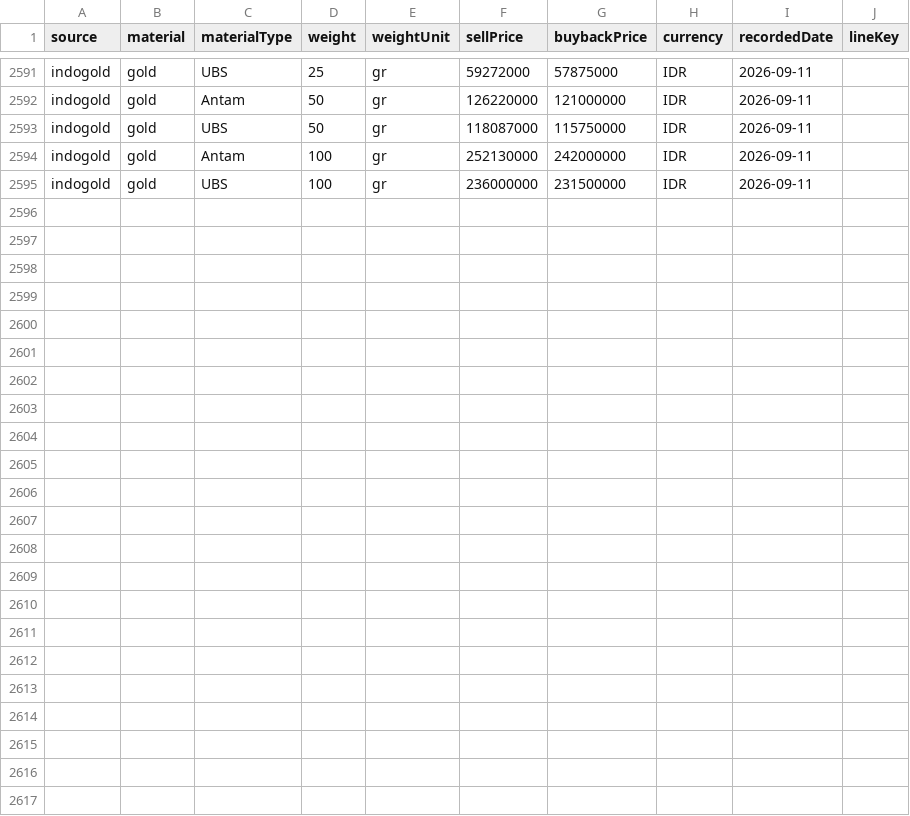
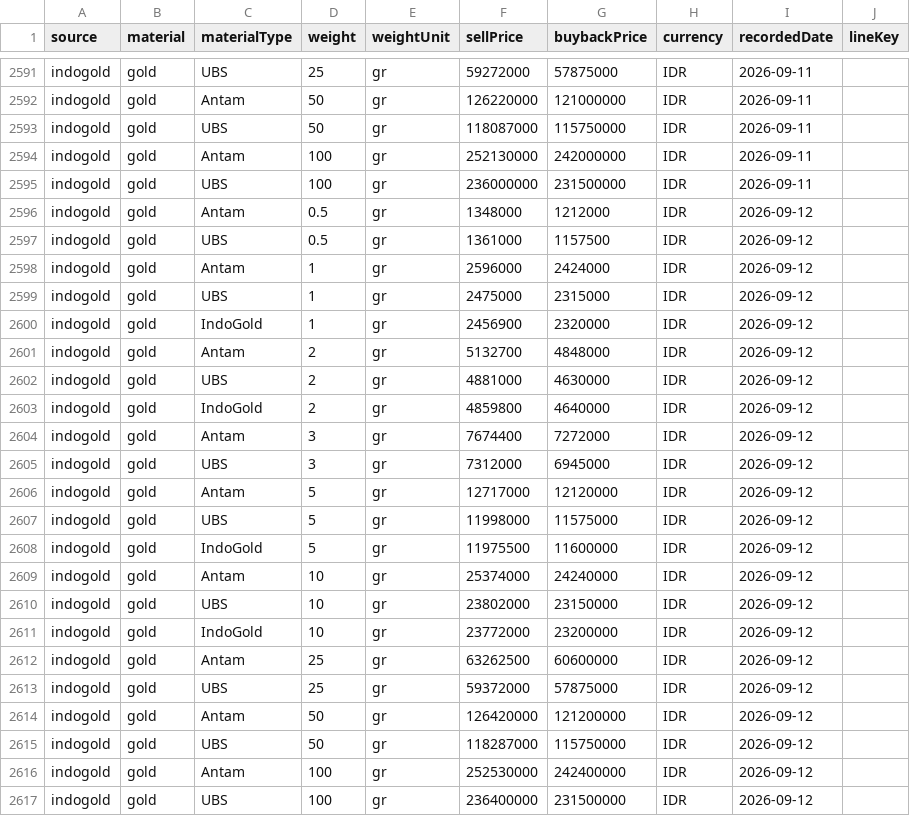
Before and after one commit to iamutaki/logam-mulia-api, a CSV file: backup/prices/indogold.csv, drawn as a sheet; only a part is shown, gaps mark what is left out.

```diff
--- a/backup/prices/indogold.csv
+++ b/backup/prices/indogold.csv
@@ -2595 +2595,23 @@ source,material,materialType,weight,weightUnit,sellPrice,buybackPrice,currency,r
 "indogold","gold","UBS",100,"gr",236000000,231500000,"IDR","2026-09-11",""
+"indogold","gold","Antam",0.5,"gr",1348000,1212000,"IDR","2026-09-12",""
+"indogold","gold","UBS",0.5,"gr",1361000,1157500,"IDR","2026-09-12",""
+"indogold","gold","Antam",1,"gr",2596000,2424000,"IDR","2026-09-12",""
+"indogold","gold","UBS",1,"gr",2475000,2315000,"IDR","2026-09-12",""
+"indogold","gold","IndoGold",1,"gr",2456900,2320000,"IDR","2026-09-12",""
+"indogold","gold","Antam",2,"gr",5132700,4848000,"IDR","2026-09-12",""
+"indogold","gold","UBS",2,"gr",4881000,4630000,"IDR","2026-09-12",""
+"indogold","gold","IndoGold",2,"gr",4859800,4640000,"IDR","2026-09-12",""
+"indogold","gold","Antam",3,"gr",7674400,7272000,"IDR","2026-09-12",""
+"indogold","gold","UBS",3,"gr",7312000,6945000,"IDR","2026-09-12",""
+"indogold","gold","Antam",5,"gr",12717000,12120000,"IDR","2026-09-12",""
+"indogold","gold","UBS",5,"gr",11998000,11575000,"IDR","2026-09-12",""
+"indogold","gold","IndoGold",5,"gr",11975500,11600000,"IDR","2026-09-12",""
+"indogold","gold","Antam",10,"gr",25374000,24240000,"IDR","2026-09-12",""
+"indogold","gold","UBS",10,"gr",23802000,23150000,"IDR","2026-09-12",""
+"indogold","gold","IndoGold",10,"gr",23772000,23200000,"IDR","2026-09-12",""
+"indogold","gold","Antam",25,"gr",63262500,60600000,"IDR","2026-09-12",""
+"indogold","gold","UBS",25,"gr",59372000,57875000,"IDR","2026-09-12",""
+"indogold","gold","Antam",50,"gr",126420000,121200000,"IDR","2026-09-12",""
+"indogold","gold","UBS",50,"gr",118287000,115750000,"IDR","2026-09-12",""
+"indogold","gold","Antam",100,"gr",252530000,242400000,"IDR","2026-09-12",""
+"indogold","gold","UBS",100,"gr",236400000,231500000,"IDR","2026-09-12",""
```
Also changed, not shown: backup/prices/cermati.csv, backup/prices/emasku.csv, 15 other files.
